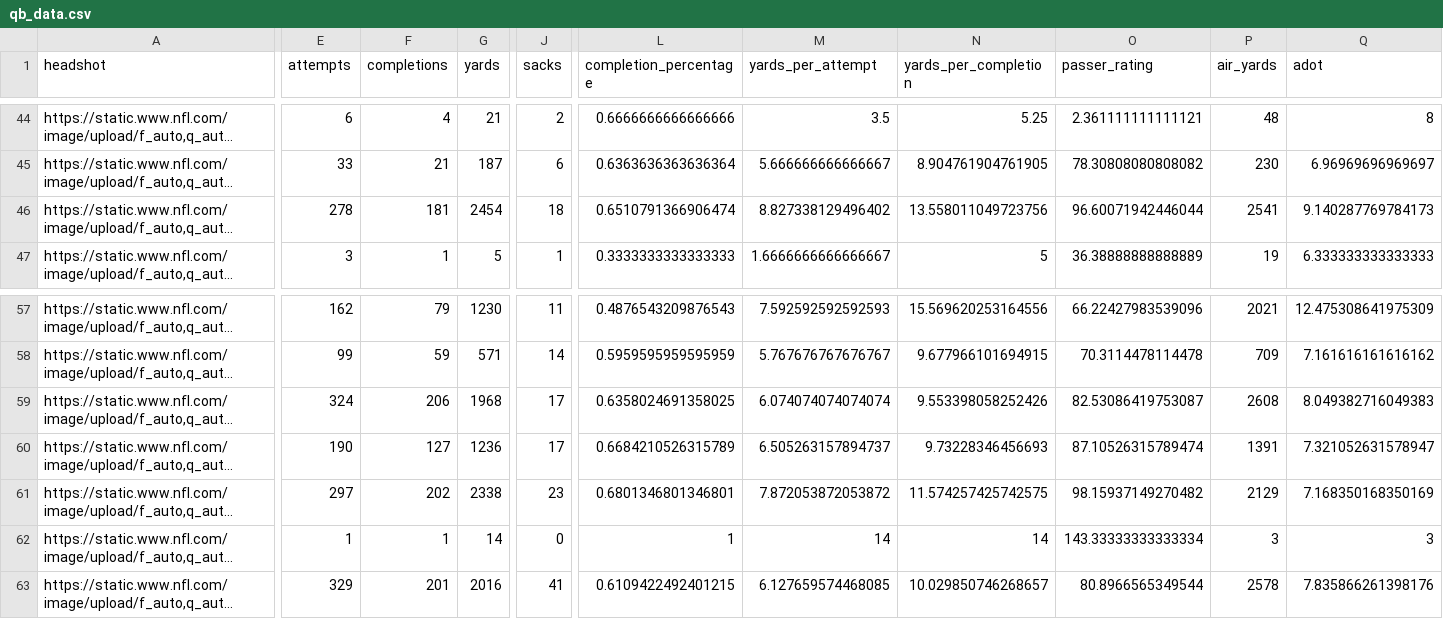
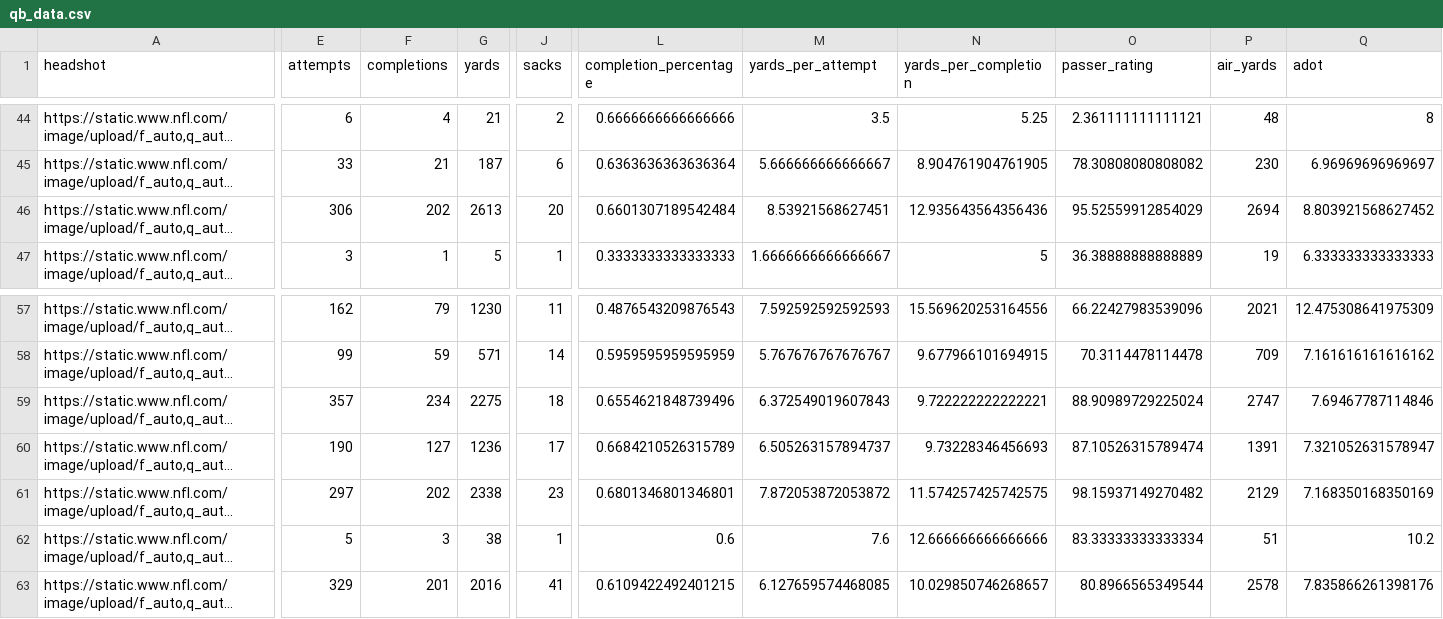
Before and after one commit to trashduty/fantasy_player_data, a CSV file: Data/qb_data.csv, drawn as a sheet; only a part is shown, gaps mark what is left out; long unchanged cells end in …; the diff covers the shown part only; the diff names each change by its address in the sheet, - before the commit and + after, or states it on an @@ line.

```diff
--- a/Data/qb_data.csv
+++ b/Data/qb_data.csv
-E46 (attempts): 278
+E46 (attempts): 306
-F46 (completions): 181
+F46 (completions): 202
-G46 (yards): 2454
+G46 (yards): 2613
-J46 (sacks): 18
+J46 (sacks): 20
-L46 (completion_percentage): 0.6510791366906474
+L46 (completion_percentage): 0.6601307189542484
-M46 (yards_per_attempt): 8.827338129496402
+M46 (yards_per_attempt): 8.53921568627451
-N46 (yards_per_completion): 13.558011049723756
+N46 (yards_per_completion): 12.935643564356436
-O46 (passer_rating): 96.60071942446044
+O46 (passer_rating): 95.52559912854029
-P46 (air_yards): 2541
+P46 (air_yards): 2694
-Q46 (adot): 9.140287769784173
+Q46 (adot): 8.803921568627452
-E59 (attempts): 324
+E59 (attempts): 357
-F59 (completions): 206
+F59 (completions): 234
-G59 (yards): 1968
+G59 (yards): 2275
-J59 (sacks): 17
+J59 (sacks): 18
-L59 (completion_percentage): 0.6358024691358025
+L59 (completion_percentage): 0.6554621848739496
-M59 (yards_per_attempt): 6.074074074074074
+M59 (yards_per_attempt): 6.372549019607843
-N59 (yards_per_completion): 9.553398058252426
+N59 (yards_per_completion): 9.722222222222221
-O59 (passer_rating): 82.53086419753087
+O59 (passer_rating): 88.90989729225024
-P59 (air_yards): 2608
+P59 (air_yards): 2747
-Q59 (adot): 8.049382716049383
+Q59 (adot): 7.69467787114846
-E62 (attempts): 1
+E62 (attempts): 5
-F62 (completions): 1
+F62 (completions): 3
-G62 (yards): 14
+G62 (yards): 38
-J62 (sacks): 0
+J62 (sacks): 1
-L62 (completion_percentage): 1
+L62 (completion_percentage): 0.6
-M62 (yards_per_attempt): 14
+M62 (yards_per_attempt): 7.6
-N62 (yards_per_completion): 14
+N62 (yards_per_completion): 12.666666666666666
-O62 (passer_rating): 143.33333333333334
+O62 (passer_rating): 83.33333333333334
-P62 (air_yards): 3
+P62 (air_yards): 51
-Q62 (adot): 3
+Q62 (adot): 10.2
```
Also changed, not shown: 105 edited cells elsewhere in this file, Data/rb_data.csv, Data/wr_data.csv.
